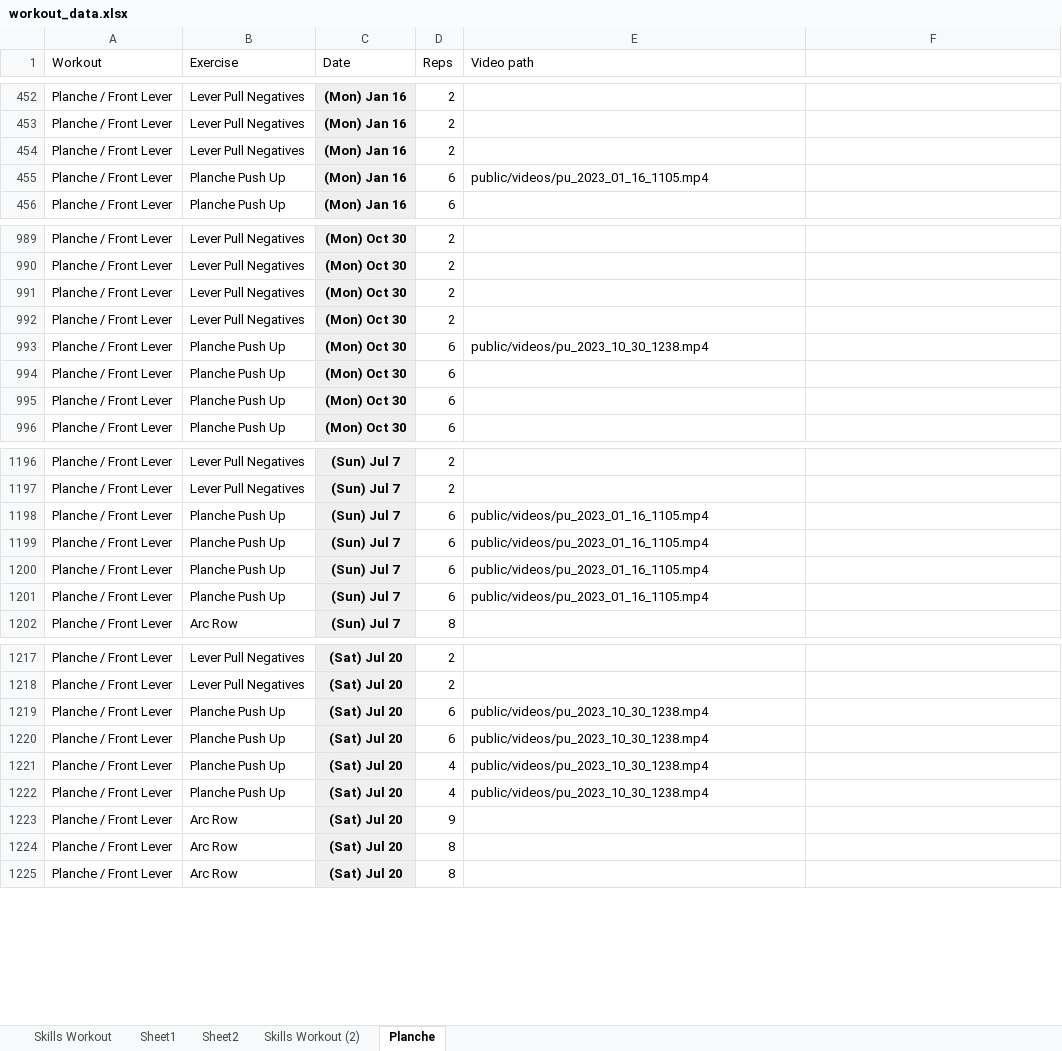
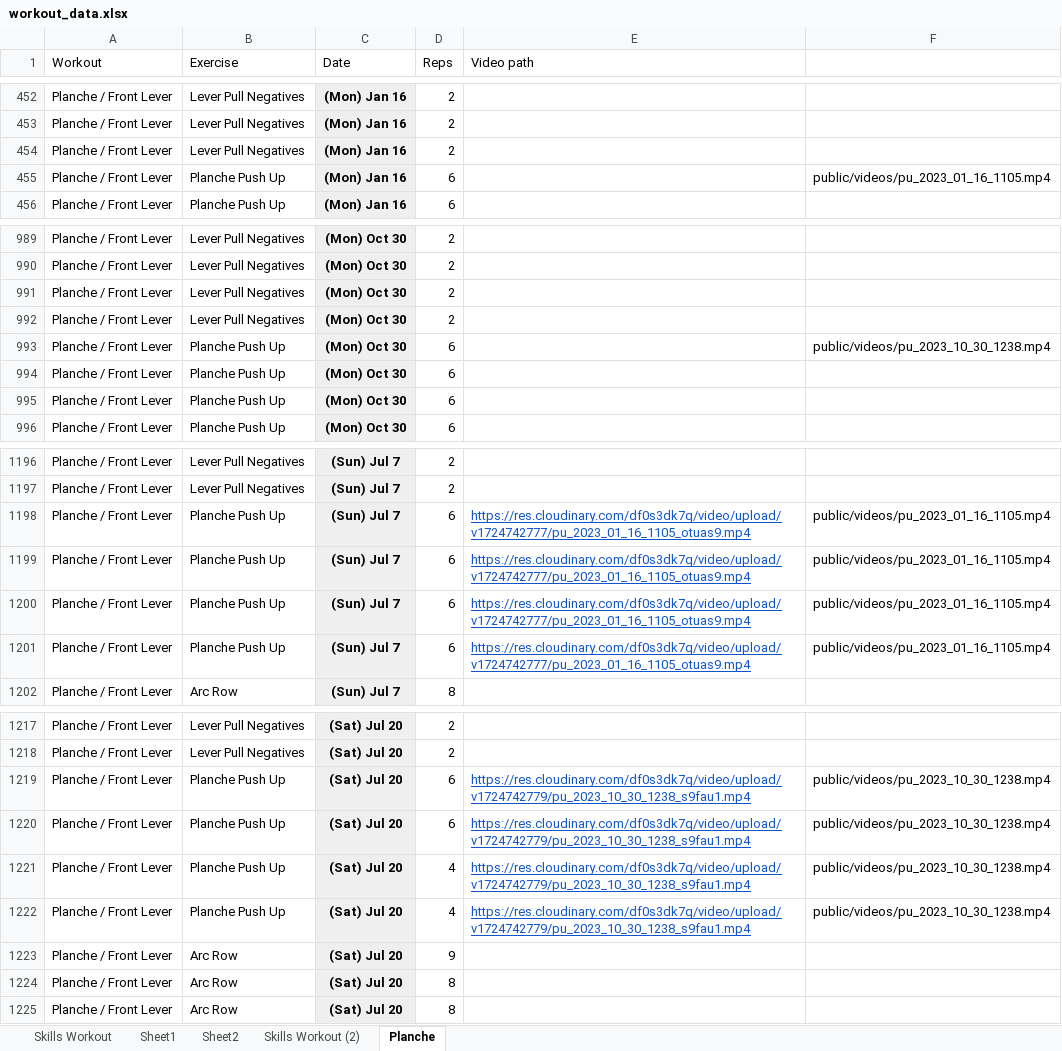
Before and after one commit to chaeshin/form-calisthenics, an Excel workbook: db/data/workout_data.xlsx, sheet Planche, drawn as a sheet; only a part is shown, gaps mark what is left out; values as stored, in another font and other column widths than the file's, no borders; 2 other sheets too large or unreadable and not compared; the diff names each change by its address in the sheet, - before the commit and + after, or states it on an @@ line.

Commit message:
fixed issue with heroku video links

```diff
--- a/db/data/workout_data.xlsx (sheet Planche)
+++ b/db/data/workout_data.xlsx (sheet Planche)
-E455 (Video path): public/videos/pu_2023_01_16_1105.mp4
+E455 (Video path): (empty)
-F455: (empty)
+F455: public/videos/pu_2023_01_16_1105.mp4
-E993 (Video path): public/videos/pu_2023_10_30_1238.mp4
+E993 (Video path): (empty)
-F993: (empty)
+F993: public/videos/pu_2023_10_30_1238.mp4
-E1198:E1201 (Video path): public/videos/pu_2023_01_16_1105.mp4
+E1198:E1201 (Video path): https://res.cloudinary.com/df0s3dk7q/video/upload/v1724742777/pu_2023_01_16_1105_otuas9.mp4
@@ E1198:E1201 underline: off → on, text colour: black → #1155CC @@
-F1198:F1201: (empty)
+F1198:F1201: public/videos/pu_2023_01_16_1105.mp4
-E1219:E1222 (Video path): public/videos/pu_2023_10_30_1238.mp4
+E1219:E1222 (Video path): https://res.cloudinary.com/df0s3dk7q/video/upload/v1724742779/pu_2023_10_30_1238_s9fau1.mp4
@@ E1219:E1222 underline: off → on, text colour: black → #1155CC @@
-F1219:F1222: (empty)
+F1219:F1222: public/videos/pu_2023_10_30_1238.mp4
```
Also changed, not shown: 1 other file.
